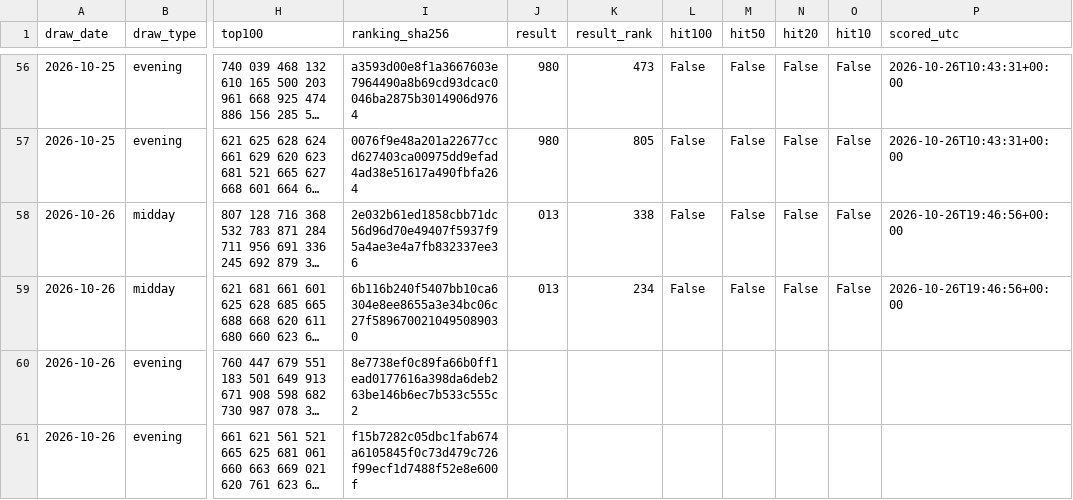
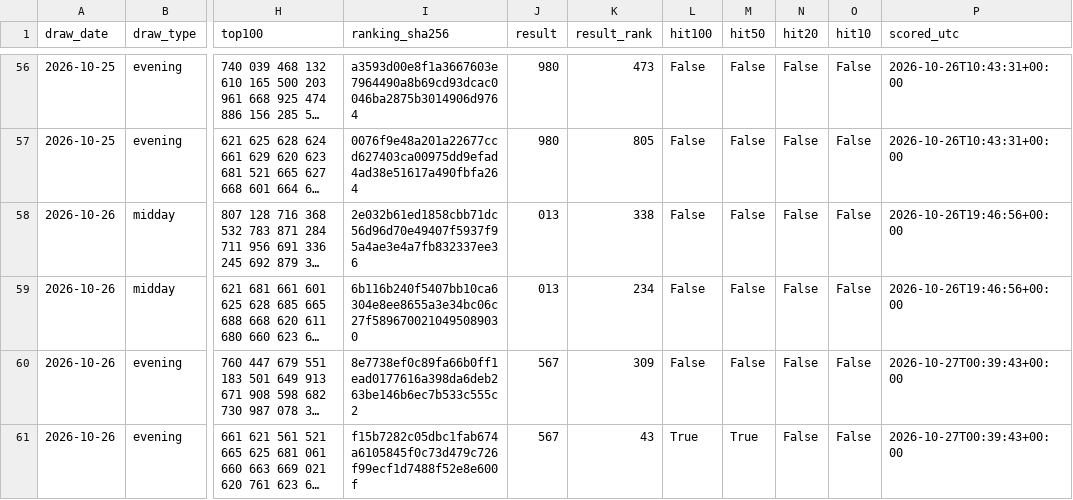
Before and after one commit to SRIIAKHILLESSH/streamlit_app, a CSV file: artifacts/automl1/live/predictions.csv, drawn as a sheet; only a part is shown, gaps mark what is left out; long unchanged cells end in …; the diff covers the shown part only; the diff names each change by its address in the sheet, - before the commit and + after, or states it on an @@ line.

```diff
--- a/artifacts/automl1/live/predictions.csv
+++ b/artifacts/automl1/live/predictions.csv
-J60:J61 (result): (empty)
+J60:J61 (result): 567
-K60 (result_rank): (empty)
+K60 (result_rank): 309
-L60 (hit100): (empty)
+L60 (hit100): False
-M60 (hit50): (empty)
+M60 (hit50): False
-N60:N61 (hit20): (empty)
+N60:N61 (hit20): False
-O60:O61 (hit10): (empty)
+O60:O61 (hit10): False
-P60:P61 (scored_utc): (empty)
+P60:P61 (scored_utc): 2026-10-27T00:39:43+00:00
-K61 (result_rank): (empty)
+K61 (result_rank): 43
-L61 (hit100): (empty)
+L61 (hit100): True
-M61 (hit50): (empty)
+M61 (hit50): True
```
Also changed, not shown: 2 added rows elsewhere in this file, artifacts/automl2/live/predictions.csv, artifacts/automl3/live/predictions.csv, 9 other files.
